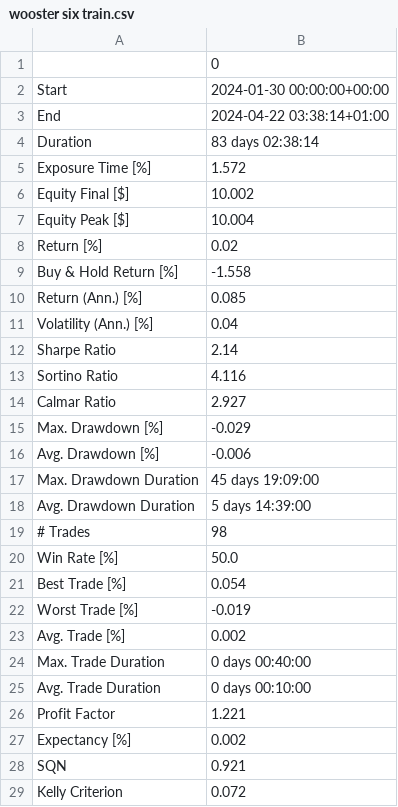
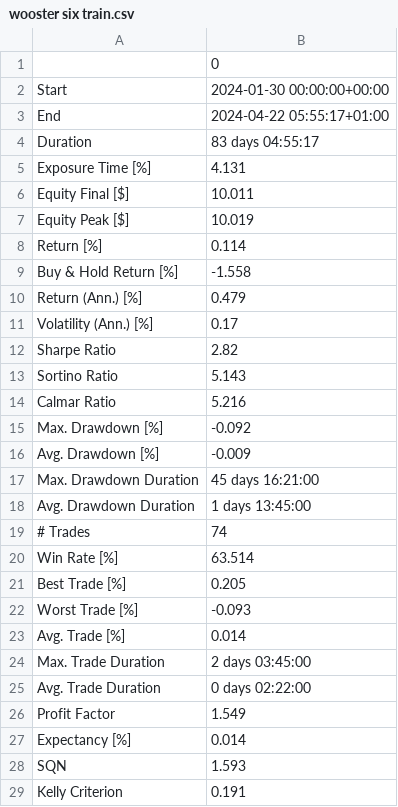
Before and after one commit to preritdas/wooster-trading-systems, a CSV file: results/raw/wooster six train.csv, drawn as a sheet.

```diff
--- a/results/raw/wooster six train.csv
+++ b/results/raw/wooster six train.csv
@@ -2,28 +2,28 @@
 Start,2024-01-30 00:00:00+00:00
-End,2024-04-22 03:38:14+01:00
-Duration,83 days 02:38:14
-Exposure Time [%],1.572
-Equity Final [$],10.002
-Equity Peak [$],10.004
-Return [%],0.02
+End,2024-04-22 05:55:17+01:00
+Duration,83 days 04:55:17
+Exposure Time [%],4.131
+Equity Final [$],10.011
+Equity Peak [$],10.019
+Return [%],0.114
 Buy & Hold Return [%],-1.558
-Return (Ann.) [%],0.085
-Volatility (Ann.) [%],0.04
-Sharpe Ratio,2.14
-Sortino Ratio,4.116
-Calmar Ratio,2.927
-Max. Drawdown [%],-0.029
-Avg. Drawdown [%],-0.006
-Max. Drawdown Duration,45 days 19:09:00
-Avg. Drawdown Duration,5 days 14:39:00
-# Trades,98
-Win Rate [%],50.0
-Best Trade [%],0.054
-Worst Trade [%],-0.019
-Avg. Trade [%],0.002
-Max. Trade Duration,0 days 00:40:00
-Avg. Trade Duration,0 days 00:10:00
-Profit Factor,1.221
-Expectancy [%],0.002
-SQN,0.921
-Kelly Criterion,0.072
+Return (Ann.) [%],0.479
+Volatility (Ann.) [%],0.17
+Sharpe Ratio,2.82
+Sortino Ratio,5.143
+Calmar Ratio,5.216
+Max. Drawdown [%],-0.092
+Avg. Drawdown [%],-0.009
+Max. Drawdown Duration,45 days 16:21:00
+Avg. Drawdown Duration,1 days 13:45:00
+# Trades,74
+Win Rate [%],63.514
+Best Trade [%],0.205
+Worst Trade [%],-0.093
+Avg. Trade [%],0.014
+Max. Trade Duration,2 days 03:45:00
+Avg. Trade Duration,0 days 02:22:00
+Profit Factor,1.549
+Expectancy [%],0.014
+SQN,1.593
+Kelly Criterion,0.191
```
Also changed, not shown: results/raw/wooster seven train.csv, 6 other files.
